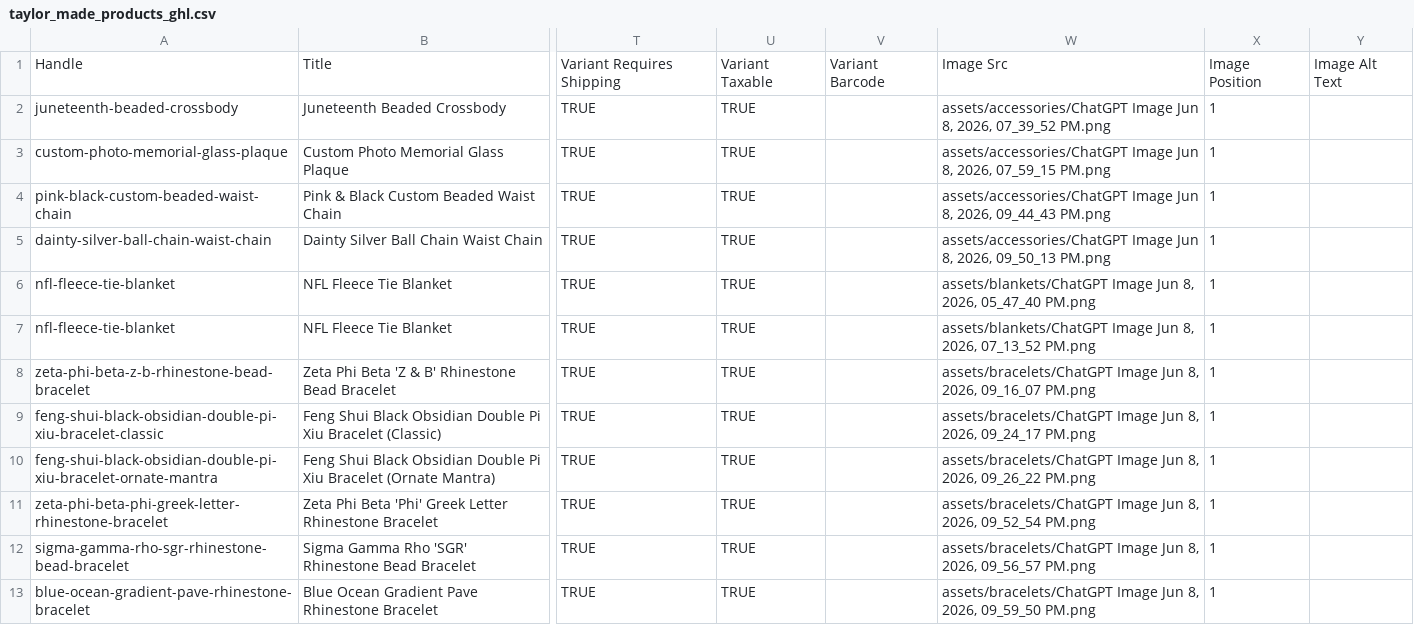
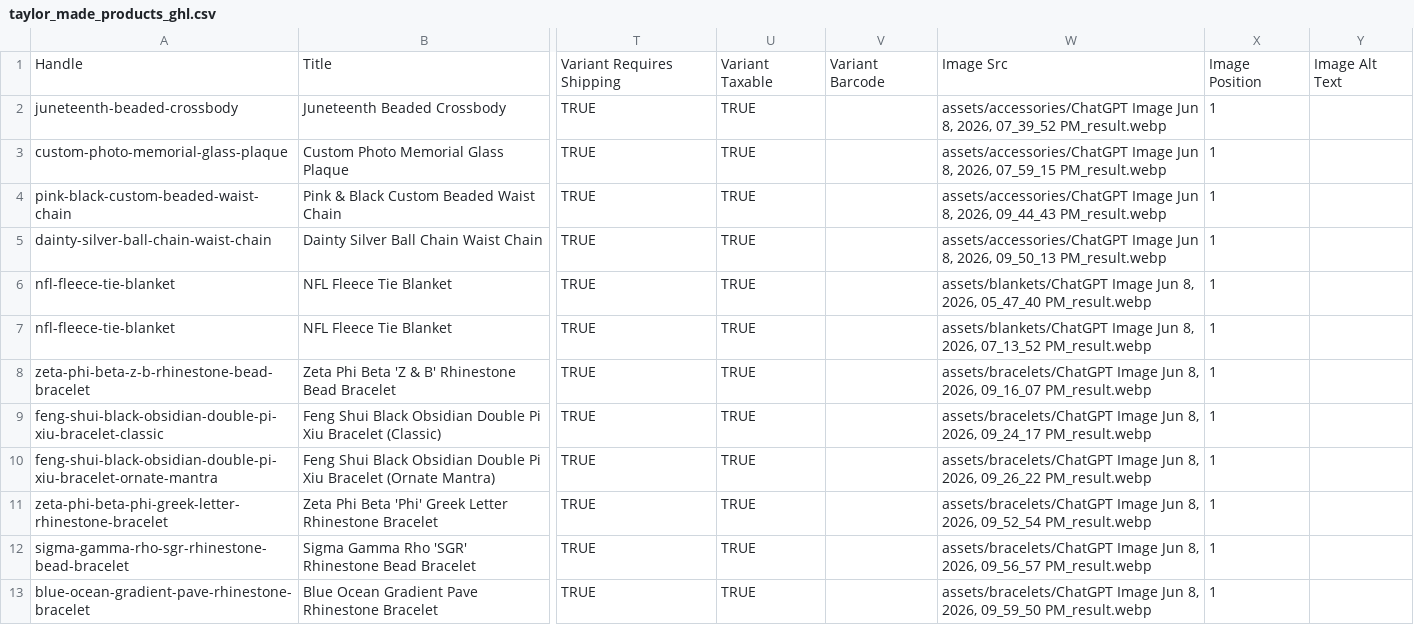
Before and after one commit to troy6363/TaylorMade, a CSV file: taylor_made_products_ghl.csv, drawn as a sheet; only a part is shown, gaps mark what is left out; the diff covers the shown part only; the diff names each change by its address in the sheet, - before the commit and + after, or states it on an @@ line.

```diff
--- a/taylor_made_products_ghl.csv
+++ b/taylor_made_products_ghl.csv
-W2: …2026, 07_39_52 PM.png
+W2: …2026, 07_39_52 PM_result.webp
-W3: …2026, 07_59_15 PM.png
+W3: …2026, 07_59_15 PM_result.webp
-W4: …2026, 09_44_43 PM.png
+W4: …2026, 09_44_43 PM_result.webp
-W5: …2026, 09_50_13 PM.png
+W5: …2026, 09_50_13 PM_result.webp
-W6: …2026, 05_47_40 PM.png
+W6: …2026, 05_47_40 PM_result.webp
-W7: …2026, 07_13_52 PM.png
+W7: …2026, 07_13_52 PM_result.webp
-W8: …2026, 09_16_07 PM.png
+W8: …2026, 09_16_07 PM_result.webp
-W9: …2026, 09_24_17 PM.png
+W9: …2026, 09_24_17 PM_result.webp
-W10: …2026, 09_26_22 PM.png
+W10: …2026, 09_26_22 PM_result.webp
-W11: …2026, 09_52_54 PM.png
+W11: …2026, 09_52_54 PM_result.webp
-W12: …2026, 09_56_57 PM.png
+W12: …2026, 09_56_57 PM_result.webp
-W13: …2026, 09_59_50 PM.png
+W13: …2026, 09_59_50 PM_result.webp
```
Also changed, not shown: 11 edited cells elsewhere in this file, 5 other files.
